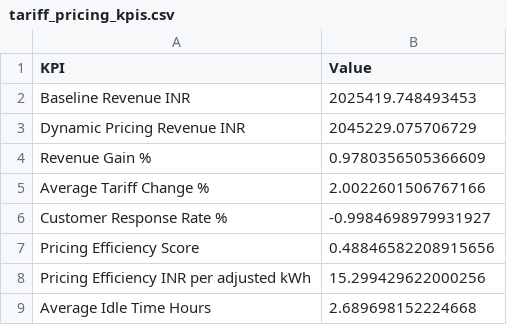
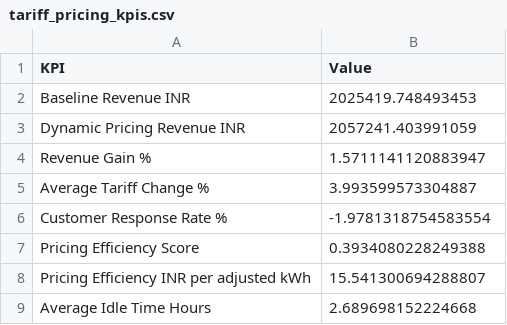
Before and after one commit to krish-2325/ev-dynamic-tariff-optimization, a CSV file: outputs/reports/tariff_pricing_kpis.csv, drawn as a sheet.

```diff
--- a/outputs/reports/tariff_pricing_kpis.csv
+++ b/outputs/reports/tariff_pricing_kpis.csv
@@ -2,8 +2,8 @@ KPI,Value
 Baseline Revenue INR,2025419.748493453
-Dynamic Pricing Revenue INR,2045229.075706729
-Revenue Gain %,0.9780356505366609
-Average Tariff Change %,2.0022601506767166
-Customer Response Rate %,-0.9984698979931927
-Pricing Efficiency Score,0.48846582208915656
-Pricing Efficiency INR per adjusted kWh,15.299429622000256
+Dynamic Pricing Revenue INR,2057241.403991059
+Revenue Gain %,1.5711141120883947
+Average Tariff Change %,3.993599573304887
+Customer Response Rate %,-1.9781318754583554
+Pricing Efficiency Score,0.3934080228249388
+Pricing Efficiency INR per adjusted kWh,15.541300694288807
 Average Idle Time Hours,2.689698152224668
```
Also changed, not shown: outputs/reports/customer_response_by_hour.csv, outputs/reports/demand_agent_kpis.csv, 13 other files.
